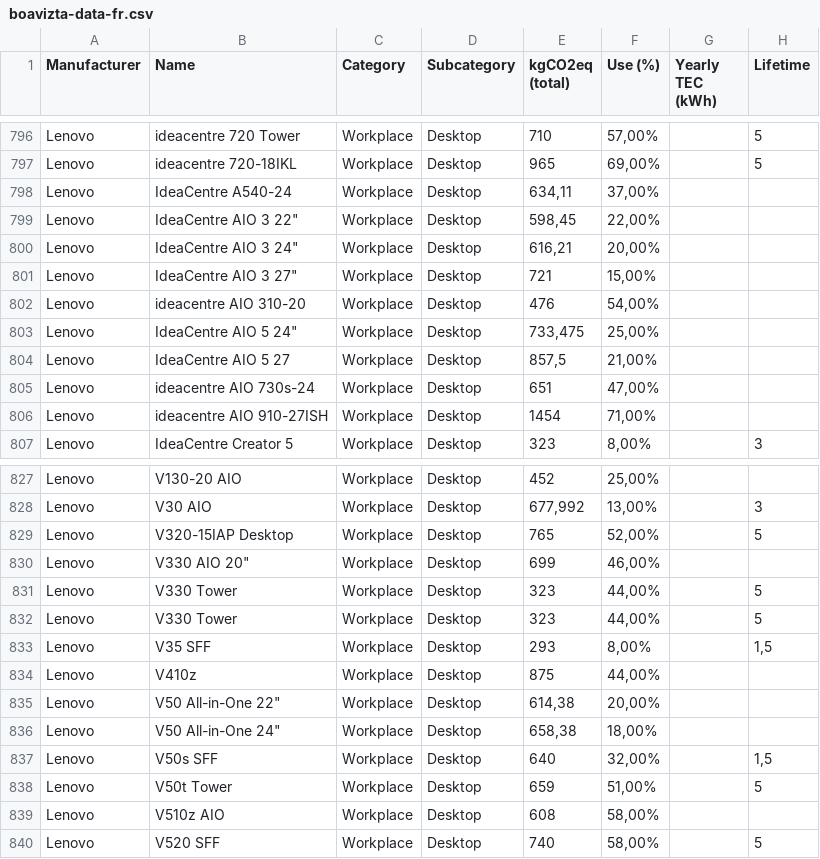
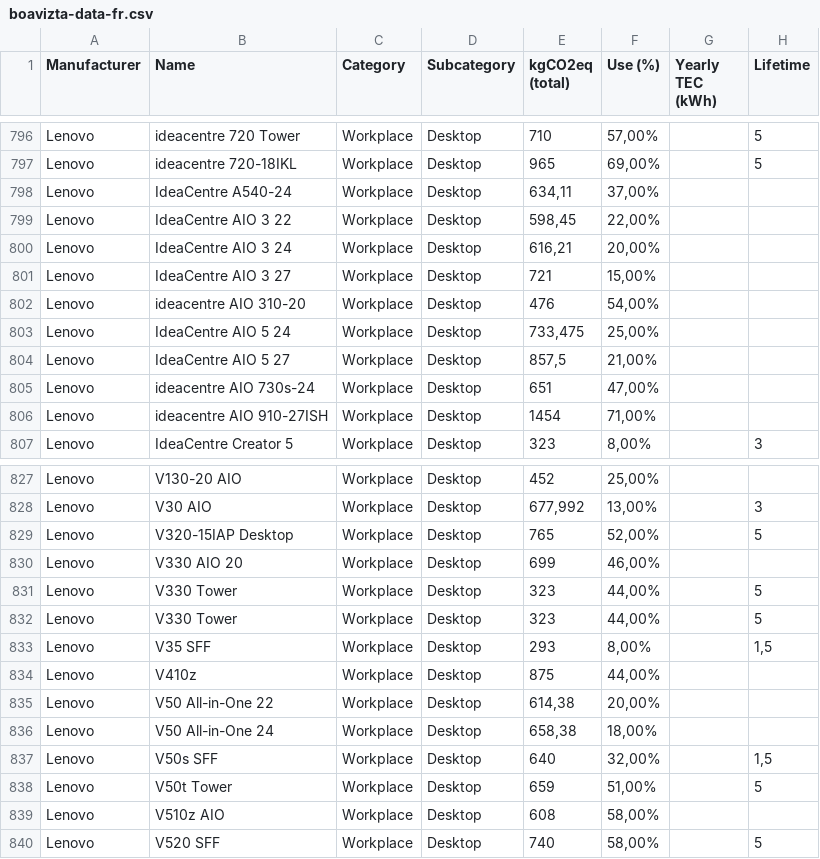
Before and after one commit to Boavizta/environmental-footprint-data, a CSV file: boavizta-data-fr.csv, drawn as a sheet; only a part is shown, gaps mark what is left out; the diff names each change by its address in the sheet, - before the commit and + after, or states it on an @@ line.

```diff
--- a/boavizta-data-fr.csv
+++ b/boavizta-data-fr.csv
-B799 (Name): IdeaCentre AIO 3 22"
+B799 (Name): IdeaCentre AIO 3 22
-B800 (Name): IdeaCentre AIO 3 24"
+B800 (Name): IdeaCentre AIO 3 24
-B801 (Name): IdeaCentre AIO 3 27"
+B801 (Name): IdeaCentre AIO 3 27
-B803 (Name): IdeaCentre AIO 5 24"
+B803 (Name): IdeaCentre AIO 5 24
-B830 (Name): V330 AIO 20"
+B830 (Name): V330 AIO 20
-B835 (Name): V50 All-in-One 22"
+B835 (Name): V50 All-in-One 22
-B836 (Name): V50 All-in-One 24"
+B836 (Name): V50 All-in-One 24
```
Also changed, not shown: boavizta-data-us.csv.
